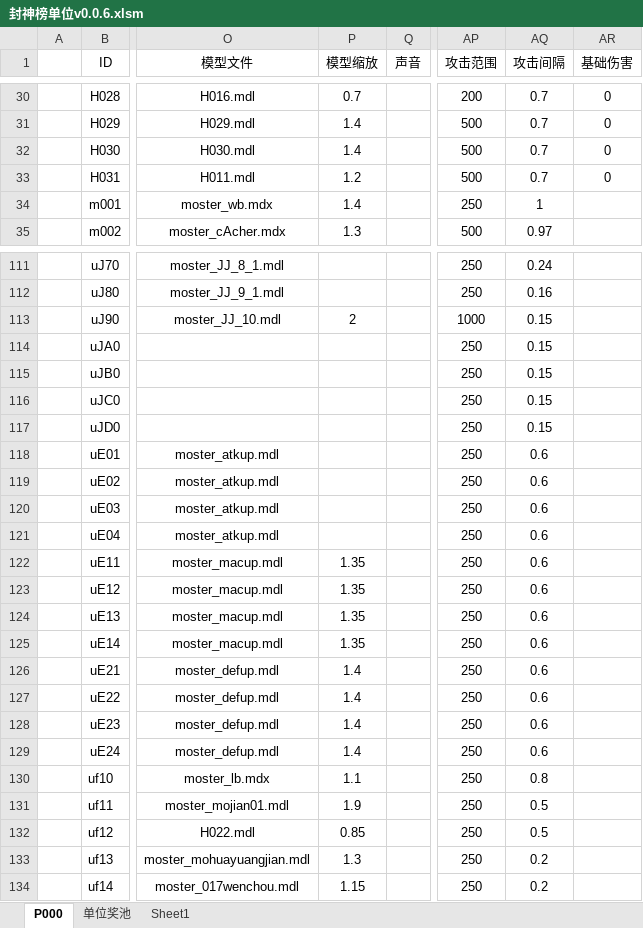
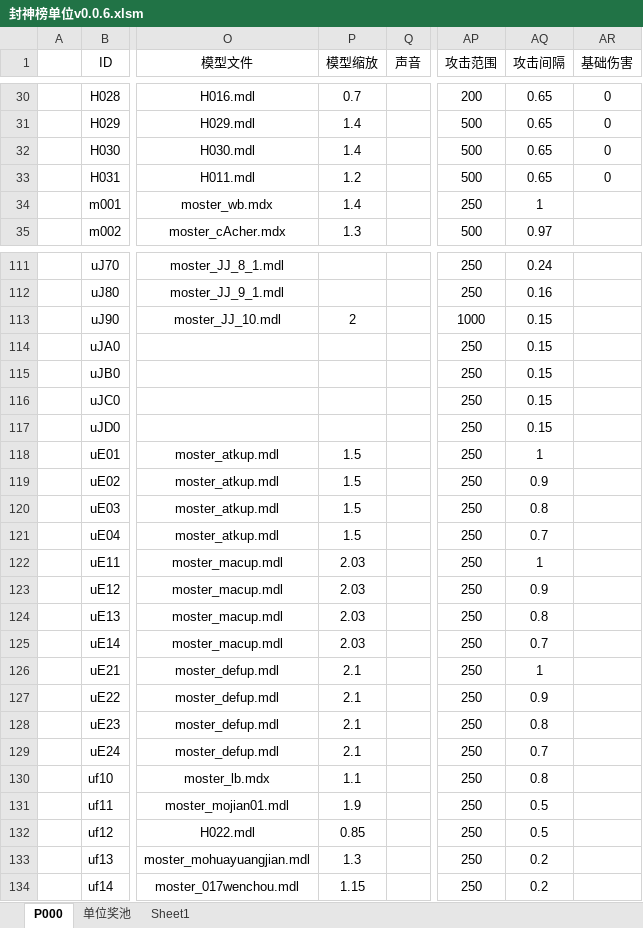
Before and after one commit to MageEgg/MageGame, an Excel workbook: 封神榜单位v0.0.6.xlsm, sheet P000, drawn as a sheet; only a part is shown, gaps mark what is left out; values as stored, in another font and other column widths than the file's, no borders; charts and pictures not drawn; the diff covers the shown part only; the diff names each change by its address in the sheet, - before the commit and + after, or states it on an @@ line.

```diff
--- a/封神榜单位v0.0.6.xlsm (sheet P000)
+++ b/封神榜单位v0.0.6.xlsm (sheet P000)
-AQ30:AQ33 (攻击间隔): 0.7
+AQ30:AQ33 (攻击间隔): 0.65
-P118:P121 (模型缩放): (empty)
+P118:P121 (模型缩放): 1.5
-AQ118 (攻击间隔): 0.6
+AQ118 (攻击间隔): 1
-AQ119 (攻击间隔): 0.6
+AQ119 (攻击间隔): 0.9
-AQ120 (攻击间隔): 0.6
+AQ120 (攻击间隔): 0.8
-AQ121 (攻击间隔): 0.6
+AQ121 (攻击间隔): 0.7
-P122:P125 (模型缩放): 1.35
+P122:P125 (模型缩放): 2.03
-AQ122 (攻击间隔): 0.6
+AQ122 (攻击间隔): 1
-AQ123 (攻击间隔): 0.6
+AQ123 (攻击间隔): 0.9
-AQ124 (攻击间隔): 0.6
+AQ124 (攻击间隔): 0.8
-AQ125 (攻击间隔): 0.6
+AQ125 (攻击间隔): 0.7
-P126:P129 (模型缩放): 1.4
+P126:P129 (模型缩放): 2.1
-AQ126 (攻击间隔): 0.6
+AQ126 (攻击间隔): 1
-AQ127 (攻击间隔): 0.6
+AQ127 (攻击间隔): 0.9
-AQ128 (攻击间隔): 0.6
+AQ128 (攻击间隔): 0.8
-AQ129 (攻击间隔): 0.6
+AQ129 (攻击间隔): 0.7
```
Also changed, not shown: 27 edited cells elsewhere in this sheet, charts or pictures, 1 other file.
